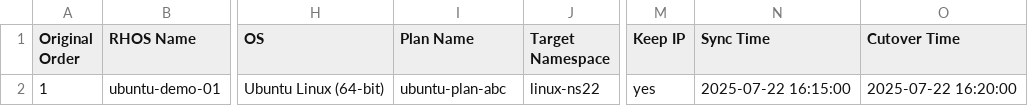
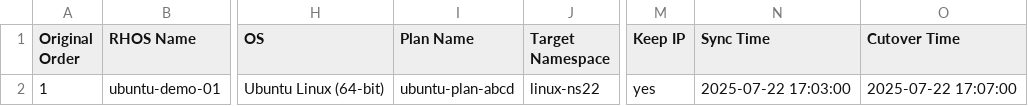
Before and after one commit to jainirajesh/mtvvmwtoopenshift, a CSV file: vm_list_to_migrate.csv, drawn as a sheet; only a part is shown, gaps mark what is left out; the diff names each change by its address in the sheet, - before the commit and + after, or states it on an @@ line.

Commit message:
Update vm_list_to_migrate.csv

```diff
--- a/vm_list_to_migrate.csv
+++ b/vm_list_to_migrate.csv
-I2 (Plan Name): ubuntu-plan-abc
+I2 (Plan Name): ubuntu-plan-abcd
-N2 (Sync Time): 2025-07-22 16:15:00
+N2 (Sync Time): 2025-07-22 17:03:00
-O2 (Cutover Time): 2025-07-22 16:20:00
+O2 (Cutover Time): 2025-07-22 17:07:00
```
